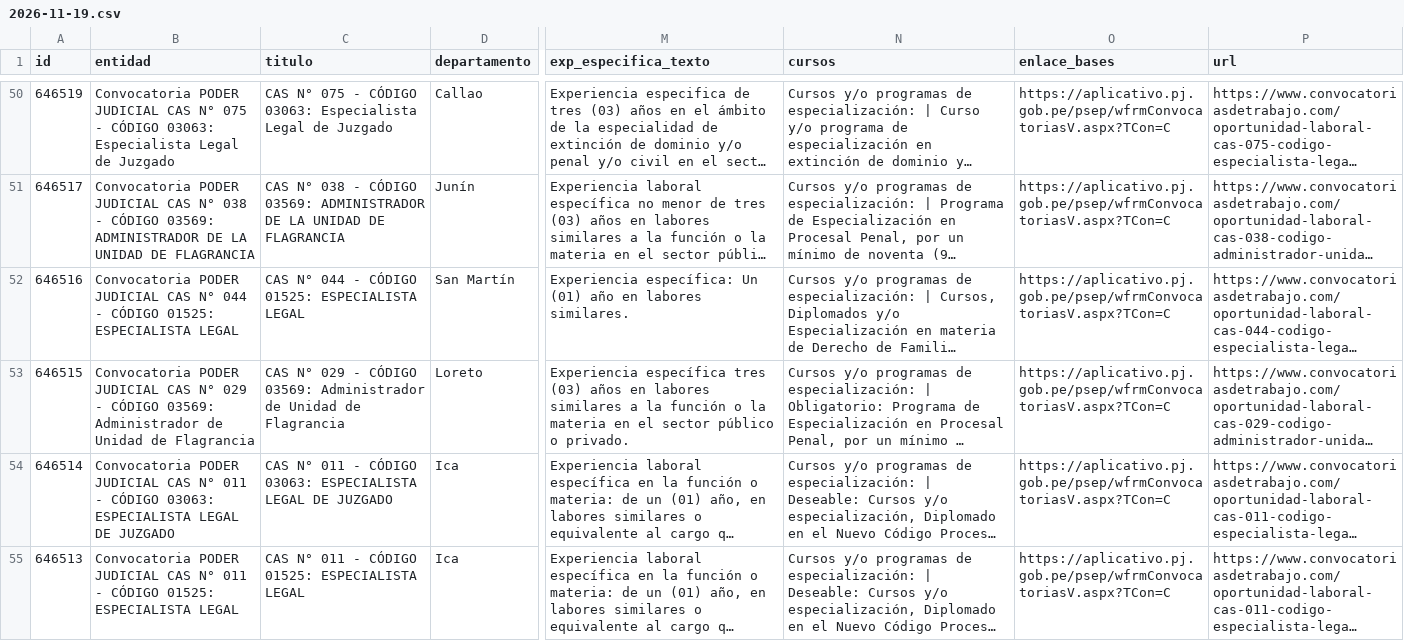
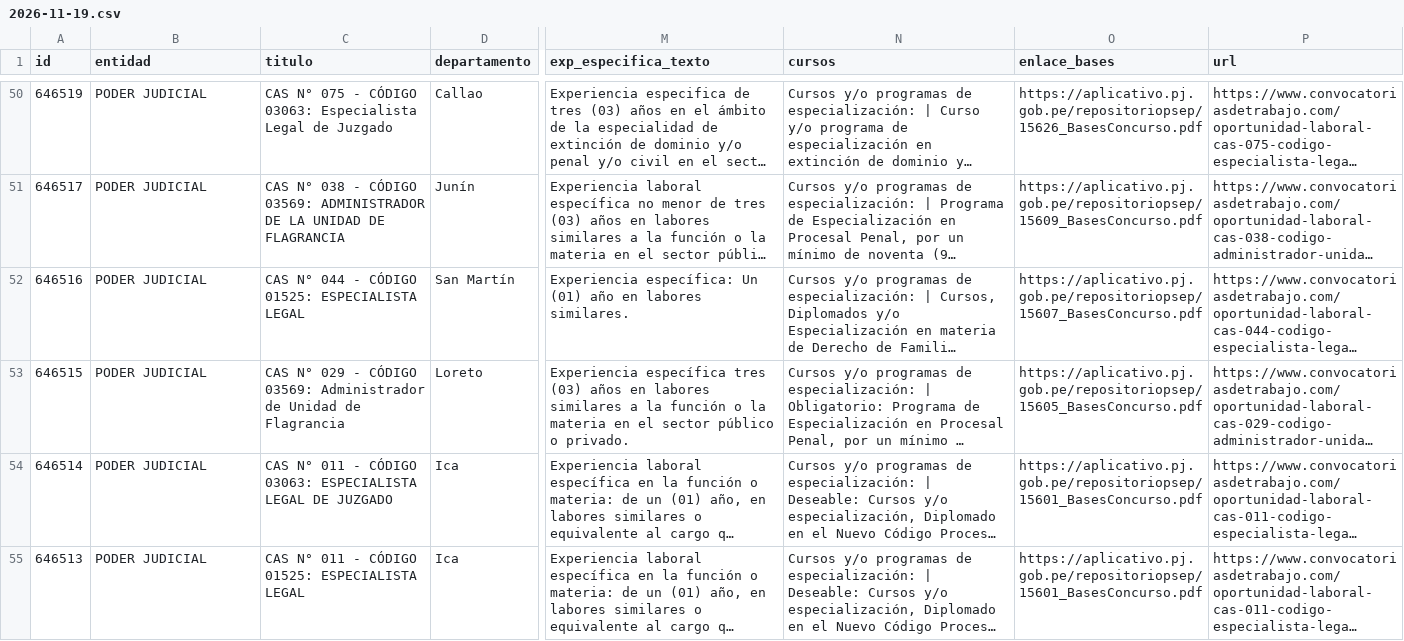
Before and after one commit to Data-driven-club/convocatorias-cas, a CSV file: data/2026-11-19.csv, drawn as a sheet; only a part is shown, gaps mark what is left out; long unchanged cells end in …; the diff covers the shown part only; the diff names each change by its address in the sheet, - before the commit and + after, or states it on an @@ line.

```diff
--- a/data/2026-11-19.csv
+++ b/data/2026-11-19.csv
-B50 (entidad): Convocatoria PODER JUDICIAL CAS N° 075 - CÓDIGO 03063: Especialista Legal de Juzgado
+B50 (entidad): PODER JUDICIAL
-O50 (enlace_bases): https://aplicativo.pj.gob.pe/psep/wfrmConvocatoriasV.aspx?TCon=C
+O50 (enlace_bases): https://aplicativo.pj.gob.pe/repositoriopsep/15626_BasesConcurso.pdf
-B51 (entidad): Convocatoria PODER JUDICIAL CAS N° 038 - CÓDIGO 03569: ADMINISTRADOR DE LA UNIDAD DE FLAGRANCIA
+B51 (entidad): PODER JUDICIAL
-O51 (enlace_bases): https://aplicativo.pj.gob.pe/psep/wfrmConvocatoriasV.aspx?TCon=C
+O51 (enlace_bases): https://aplicativo.pj.gob.pe/repositoriopsep/15609_BasesConcurso.pdf
-B52 (entidad): Convocatoria PODER JUDICIAL CAS N° 044 - CÓDIGO 01525: ESPECIALISTA LEGAL
+B52 (entidad): PODER JUDICIAL
-O52 (enlace_bases): https://aplicativo.pj.gob.pe/psep/wfrmConvocatoriasV.aspx?TCon=C
+O52 (enlace_bases): https://aplicativo.pj.gob.pe/repositoriopsep/15607_BasesConcurso.pdf
-B53 (entidad): Convocatoria PODER JUDICIAL CAS N° 029 - CÓDIGO 03569: Administrador de Unidad de Flagrancia
+B53 (entidad): PODER JUDICIAL
-O53 (enlace_bases): https://aplicativo.pj.gob.pe/psep/wfrmConvocatoriasV.aspx?TCon=C
+O53 (enlace_bases): https://aplicativo.pj.gob.pe/repositoriopsep/15605_BasesConcurso.pdf
-B54 (entidad): Convocatoria PODER JUDICIAL CAS N° 011 - CÓDIGO 03063: ESPECIALISTA LEGAL DE JUZGADO
+B54 (entidad): PODER JUDICIAL
-O54:O55 (enlace_bases): https://aplicativo.pj.gob.pe/psep/wfrmConvocatoriasV.aspx?TCon=C
+O54:O55 (enlace_bases): https://aplicativo.pj.gob.pe/repositoriopsep/15601_BasesConcurso.pdf
-B55 (entidad): Convocatoria PODER JUDICIAL CAS N° 011 - CÓDIGO 01525: ESPECIALISTA LEGAL
+B55 (entidad): PODER JUDICIAL
```
Also changed, not shown: 99 edited cells elsewhere in this file, 1 other file.
